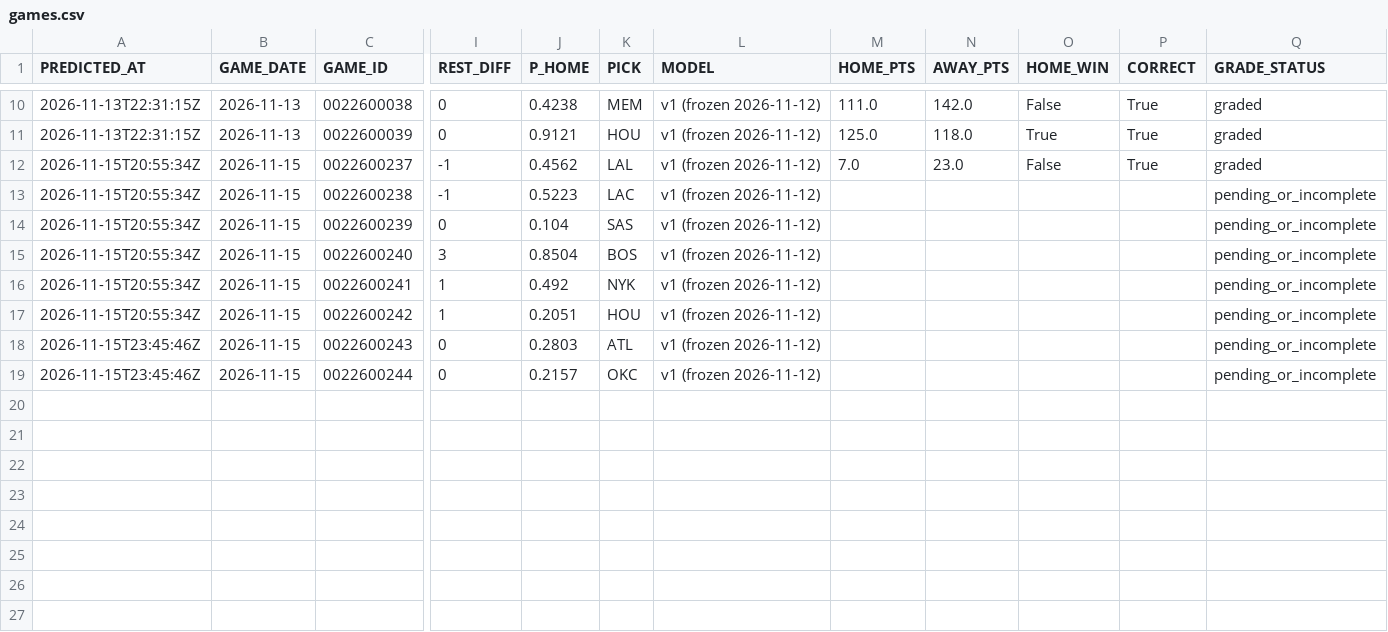
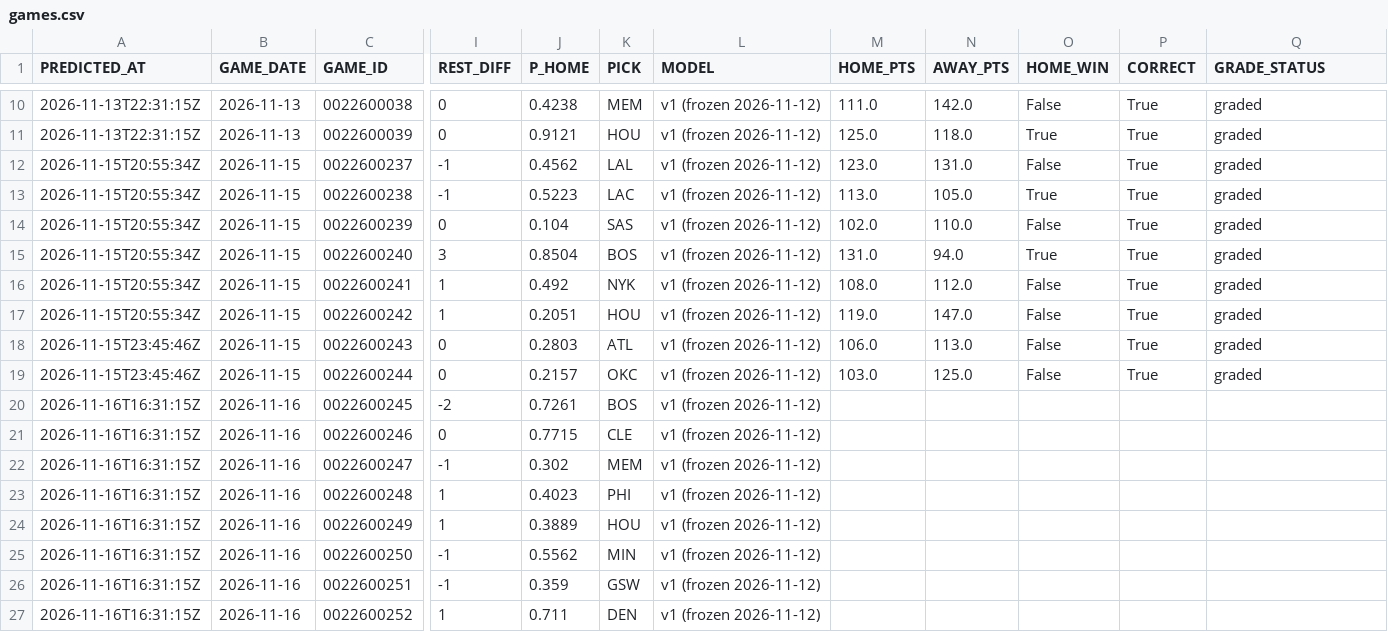
Before and after one commit to QYang5917/nba-win-predictors, a CSV file: predictions/games.csv, drawn as a sheet; only a part is shown, gaps mark what is left out; rows hold the shown columns only; the diff names each change by its address in the sheet, - before the commit and + after, or states it on an @@ line.

Commit message:
Live predictions 2026-11-16 08:31

```diff
--- a/predictions/games.csv
+++ b/predictions/games.csv
-M12 (HOME_PTS): 7.0
+M12 (HOME_PTS): 123.0
-N12 (AWAY_PTS): 23.0
+N12 (AWAY_PTS): 131.0
-M13 (HOME_PTS): (empty)
+M13 (HOME_PTS): 113.0
-N13 (AWAY_PTS): (empty)
+N13 (AWAY_PTS): 105.0
-O13 (HOME_WIN): (empty)
+O13 (HOME_WIN): True
-P13:P19 (CORRECT): (empty)
+P13:P19 (CORRECT): True
-Q13:Q19 (GRADE_STATUS): pending_or_incomplete
+Q13:Q19 (GRADE_STATUS): graded
-M14 (HOME_PTS): (empty)
+M14 (HOME_PTS): 102.0
-N14 (AWAY_PTS): (empty)
+N14 (AWAY_PTS): 110.0
-O14 (HOME_WIN): (empty)
+O14 (HOME_WIN): False
-M15 (HOME_PTS): (empty)
+M15 (HOME_PTS): 131.0
-N15 (AWAY_PTS): (empty)
+N15 (AWAY_PTS): 94.0
-O15 (HOME_WIN): (empty)
+O15 (HOME_WIN): True
-M16 (HOME_PTS): (empty)
+M16 (HOME_PTS): 108.0
-N16 (AWAY_PTS): (empty)
+N16 (AWAY_PTS): 112.0
-O16:O19 (HOME_WIN): (empty)
+O16:O19 (HOME_WIN): False
-M17 (HOME_PTS): (empty)
+M17 (HOME_PTS): 119.0
-N17 (AWAY_PTS): (empty)
+N17 (AWAY_PTS): 147.0
-M18 (HOME_PTS): (empty)
+M18 (HOME_PTS): 106.0
-N18 (AWAY_PTS): (empty)
+N18 (AWAY_PTS): 113.0
-M19 (HOME_PTS): (empty)
+M19 (HOME_PTS): 103.0
-N19 (AWAY_PTS): (empty)
+N19 (AWAY_PTS): 125.0
+row 20: 2026-11-16T16:31:15Z | 2026-11-16 | 0022600245 | -2 | 0.7261 | BOS | v1 (frozen 2026-11-12)
+row 21: 2026-11-16T16:31:15Z | 2026-11-16 | 0022600246 | 0 | 0.7715 | CLE | v1 (frozen 2026-11-12)
+row 22: 2026-11-16T16:31:15Z | 2026-11-16 | 0022600247 | -1 | 0.302 | MEM | v1 (frozen 2026-11-12)
+row 23: 2026-11-16T16:31:15Z | 2026-11-16 | 0022600248 | 1 | 0.4023 | PHI | v1 (frozen 2026-11-12)
+row 24: 2026-11-16T16:31:15Z | 2026-11-16 | 0022600249 | 1 | 0.3889 | HOU | v1 (frozen 2026-11-12)
+row 25: 2026-11-16T16:31:15Z | 2026-11-16 | 0022600250 | -1 | 0.5562 | MIN | v1 (frozen 2026-11-12)
+row 26: 2026-11-16T16:31:15Z | 2026-11-16 | 0022600251 | -1 | 0.359 | GSW | v1 (frozen 2026-11-12)
+row 27: 2026-11-16T16:31:15Z | 2026-11-16 | 0022600252 | 1 | 0.711 | DEN | v1 (frozen 2026-11-12)
```
Also changed, not shown: 2 other files.
